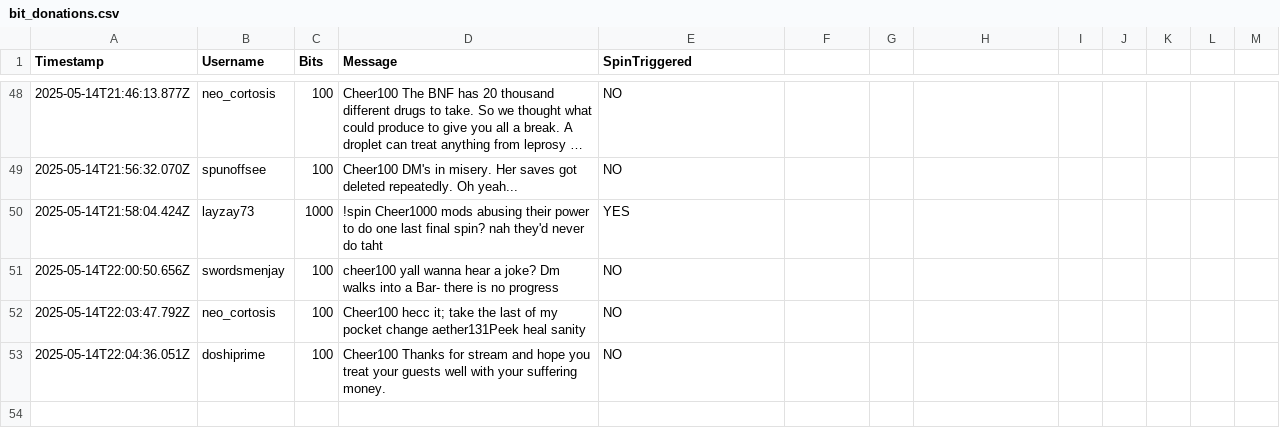
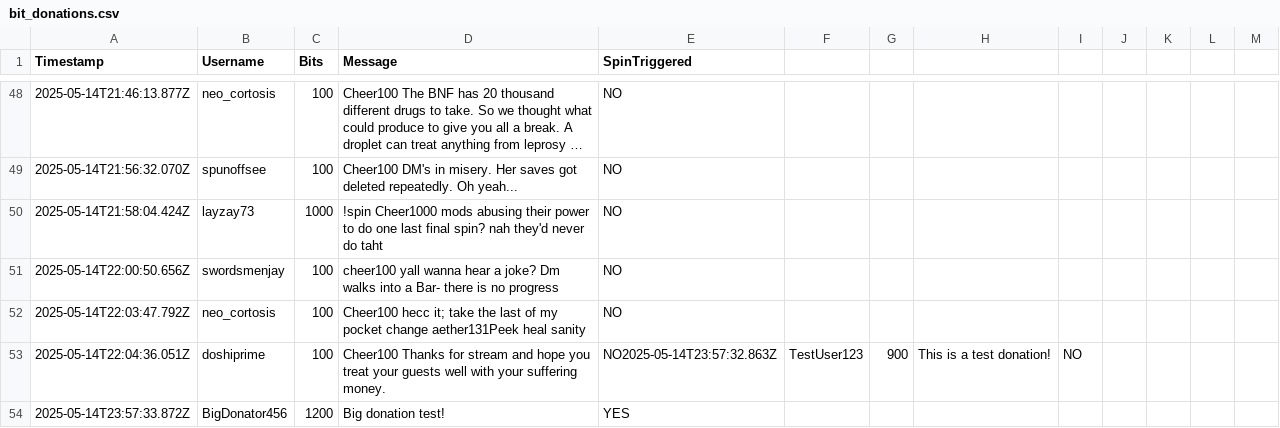
Before and after one commit to TPesch/TDT, a CSV file: bit_donations.csv, drawn as a sheet; only a part is shown, gaps mark what is left out; long unchanged cells end in ….

```diff
--- a/bit_donations.csv
+++ b/bit_donations.csv
@@ -49,5 +49,6 @@ Timestamp,Username,Bits,Message,SpinTriggered
 2025-05-14T21:56:32.070Z,"spunoffsee",100,"Cheer100 DM's in misery. Her saves got deleted repeatedly. Oh yeah...",NO
-2025-05-14T21:58:04.424Z,"layzay73",1000,"!spin Cheer1000 mods abusing their power to do one last final spin? nah they'd never do taht",YES
+2025-05-14T21:58:04.424Z,"layzay73",1000,"!spin Cheer1000 mods abusing their power to do one last final spin? nah they'd never do taht",NO
 2025-05-14T22:00:50.656Z,"swordsmenjay",100,"cheer100 yall wanna hear a joke? Dm walks into a Bar- there is no progress",NO
 2025-05-14T22:03:47.792Z,"neo_cortosis",100,"Cheer100 hecc it; take the last of my pocket change aether131Peek  heal sanity",NO
-2025-05-14T22:04:36.051Z,"doshiprime",100,"Cheer100 Thanks for stream and hope you treat your guests well with your suffering money.",NO
+2025-05-14T22:04:36.051Z,"doshiprime",100,"Cheer100 Thanks for stream and hope you treat your guests well with your suffering money.",NO2025-05-14T23:57:32.863Z,"TestUser123",900,"This is a test donation!",NO
+2025-05-14T23:57:33.872Z,"BigDonator456",1200,"Big donation test!",YES
```
Also changed, not shown: spin_commands.csv, 3 other files.
